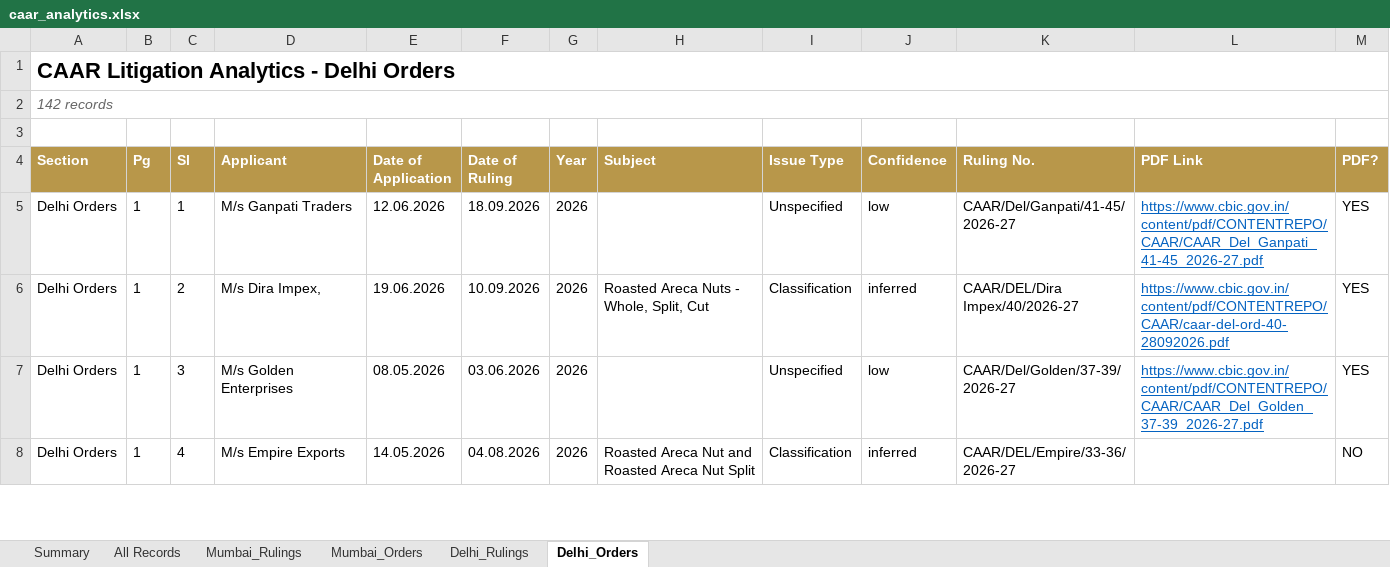
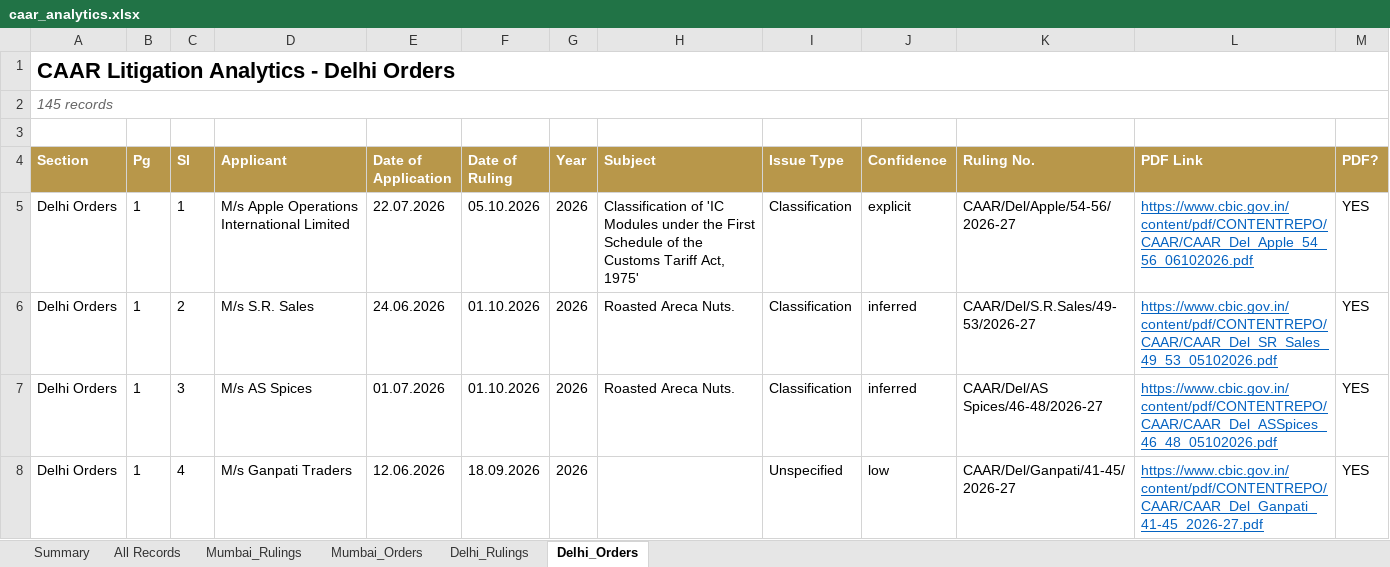
Before and after one commit to sanjeevnair75/sanjeevnair75.github.io, an Excel workbook: data/caar/caar_analytics.xlsx, sheet Delhi_Orders, drawn as a sheet; only a part is shown; values as stored, in another font and other column widths than the file's, no borders; the diff covers the shown part only; the diff names each change by its address in the sheet, - before the commit and + after, or states it on an @@ line.

Commit message:
CAAR weekly refresh: 2026-10-11

```diff
--- a/data/caar/caar_analytics.xlsx (sheet Delhi_Orders)
+++ b/data/caar/caar_analytics.xlsx (sheet Delhi_Orders)
-A2 (Section): 142 records
+A2 (Section): 145 records
-D5 (Applicant): M/s Ganpati Traders
+D5 (Applicant): M/s Apple Operations International Limited
-E5 (Date of Application): 12.06.2026
+E5 (Date of Application): 22.07.2026
-F5 (Date of Ruling): 18.09.2026
+F5 (Date of Ruling): 05.10.2026
-H5 (Subject): (empty)
+H5 (Subject): Classification of 'IC Modules under the First Schedule of the Customs Tariff Act, 1975'
-I5 (Issue Type): Unspecified
+I5 (Issue Type): Classification
-J5 (Confidence): low
+J5 (Confidence): explicit
-K5 (Ruling No.): CAAR/Del/Ganpati/41-45/2026-27
+K5 (Ruling No.): CAAR/Del/Apple/54-56/2026-27
-L5 (PDF Link): https://www.cbic.gov.in/content/pdf/CONTENTREPO/CAAR/CAAR_Del_Ganpati_41-45_2026-27.pdf
+L5 (PDF Link): https://www.cbic.gov.in/content/pdf/CONTENTREPO/CAAR/CAAR_Del_Apple_54_56_06102026.pdf
-D6 (Applicant): M/s Dira Impex,
+D6 (Applicant): M/s S.R. Sales
-E6 (Date of Application): 19.06.2026
+E6 (Date of Application): 24.06.2026
-F6 (Date of Ruling): 10.09.2026
+F6 (Date of Ruling): 01.10.2026
-H6 (Subject): Roasted Areca Nuts - Whole, Split, Cut
+H6 (Subject): Roasted Areca Nuts.
-K6 (Ruling No.): CAAR/DEL/Dira Impex/40/2026-27
+K6 (Ruling No.): CAAR/Del/S.R.Sales/49-53/2026-27
-L6 (PDF Link): https://www.cbic.gov.in/content/pdf/CONTENTREPO/CAAR/caar-del-ord-40-28092026.pdf
+L6 (PDF Link): https://www.cbic.gov.in/content/pdf/CONTENTREPO/CAAR/CAAR_Del_SR_Sales_49_53_05102026.pdf
-D7 (Applicant): M/s Golden Enterprises
+D7 (Applicant): M/s AS Spices
-E7 (Date of Application): 08.05.2026
+E7 (Date of Application): 01.07.2026
-F7 (Date of Ruling): 03.06.2026
+F7 (Date of Ruling): 01.10.2026
-H7 (Subject): (empty)
+H7 (Subject): Roasted Areca Nuts.
-I7 (Issue Type): Unspecified
+I7 (Issue Type): Classification
-J7 (Confidence): low
+J7 (Confidence): inferred
-K7 (Ruling No.): CAAR/Del/Golden/37-39/2026-27
+K7 (Ruling No.): CAAR/Del/AS Spices/46-48/2026-27
-L7 (PDF Link): https://www.cbic.gov.in/content/pdf/CONTENTREPO/CAAR/CAAR_Del_Golden_37-39_2026-27.pdf
+L7 (PDF Link): https://www.cbic.gov.in/content/pdf/CONTENTREPO/CAAR/CAAR_Del_ASSpices_46_48_05102026.pdf
-D8 (Applicant): M/s Empire Exports
+D8 (Applicant): M/s Ganpati Traders
-E8 (Date of Application): 14.05.2026
+E8 (Date of Application): 12.06.2026
-F8 (Date of Ruling): 04.08.2026
+F8 (Date of Ruling): 18.09.2026
-H8 (Subject): Roasted Areca Nut and Roasted Areca Nut Split
+H8 (Subject): (empty)
-I8 (Issue Type): Classification
+I8 (Issue Type): Unspecified
-J8 (Confidence): inferred
+J8 (Confidence): low
-K8 (Ruling No.): CAAR/DEL/Empire/33-36/2026-27
+K8 (Ruling No.): CAAR/Del/Ganpati/41-45/2026-27
-L8 (PDF Link): (empty)
+L8 (PDF Link): https://www.cbic.gov.in/content/pdf/CONTENTREPO/CAAR/CAAR_Del_Ganpati_41-45_2026-27.pdf
-M8 (PDF?): NO
+M8 (PDF?): YES
```
Also changed, not shown: 3 added rows and 769 edited cells elsewhere in this sheet, sheet All Records, sheet Mumbai_Rulings, sheet Delhi_Rulings, sheet Mumbai_Orders, sheet Summary, 14 other files.
